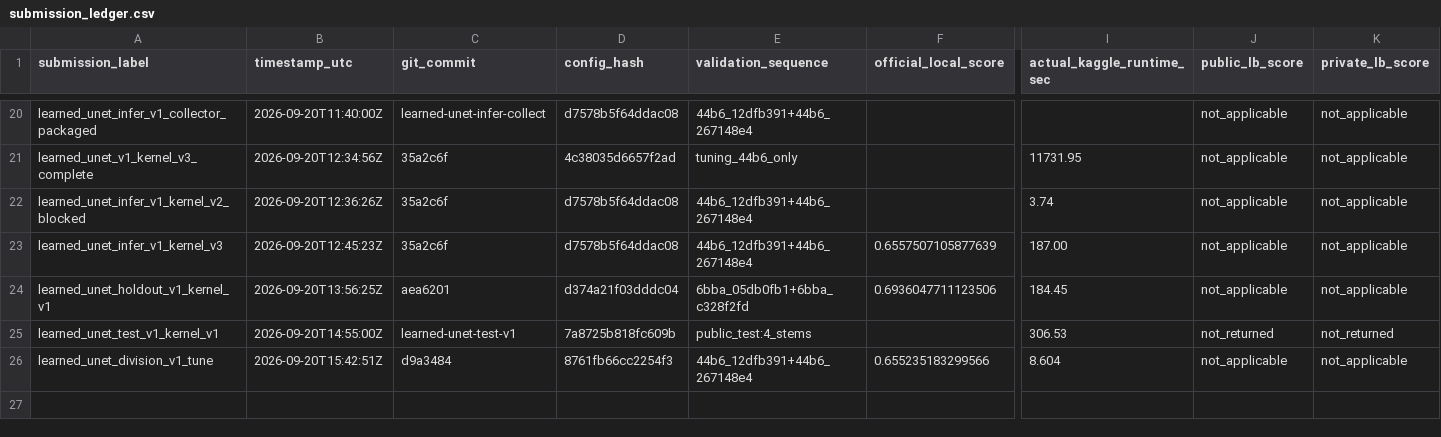
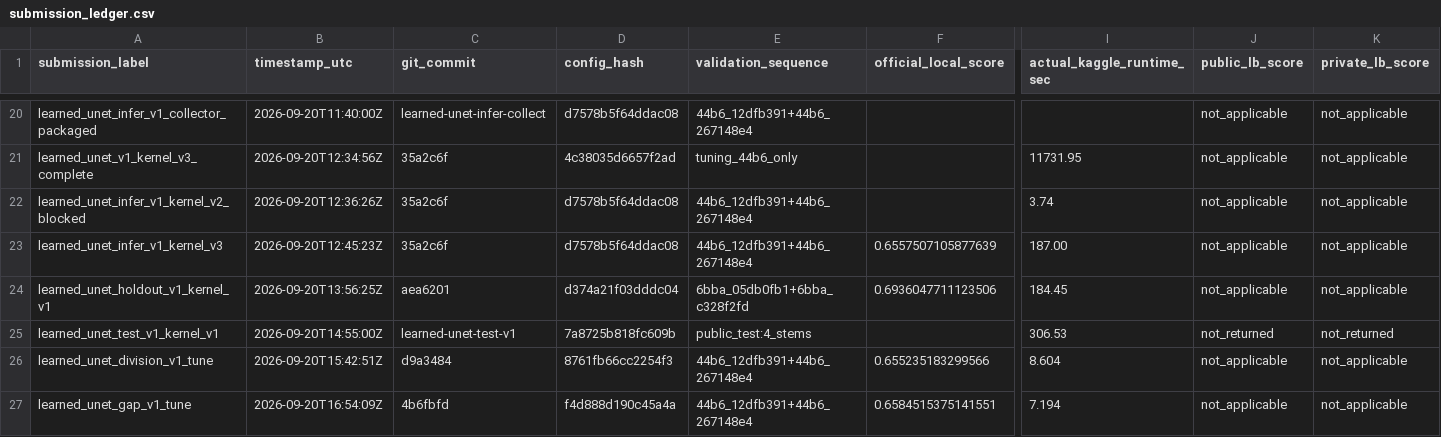
Before and after one commit to mehdizafari1995/Biohub_Cell_Tracking, a CSV file: Biohub_Cell_Tracking/reports/submission_ledger.csv, drawn as a sheet; only a part is shown, gaps mark what is left out; rows hold the shown columns only; the diff names each change by its address in the sheet, - before the commit and + after, or states it on an @@ line.

```diff
--- a/Biohub_Cell_Tracking/reports/submission_ledger.csv
+++ b/Biohub_Cell_Tracking/reports/submission_ledger.csv
+row 27: learned_unet_gap_v1_tune | 2026-09-20T16:54:09Z | 4b6fbfd | f4d888d190c45a4a | 44b6_12dfb391+44b6_267148e4 | 0.6584515375141551 | 7.194 | not_applicable | not_applicable
```
Also changed, not shown: Biohub_Cell_Tracking/experiments/registry.csv, 11 other files.
